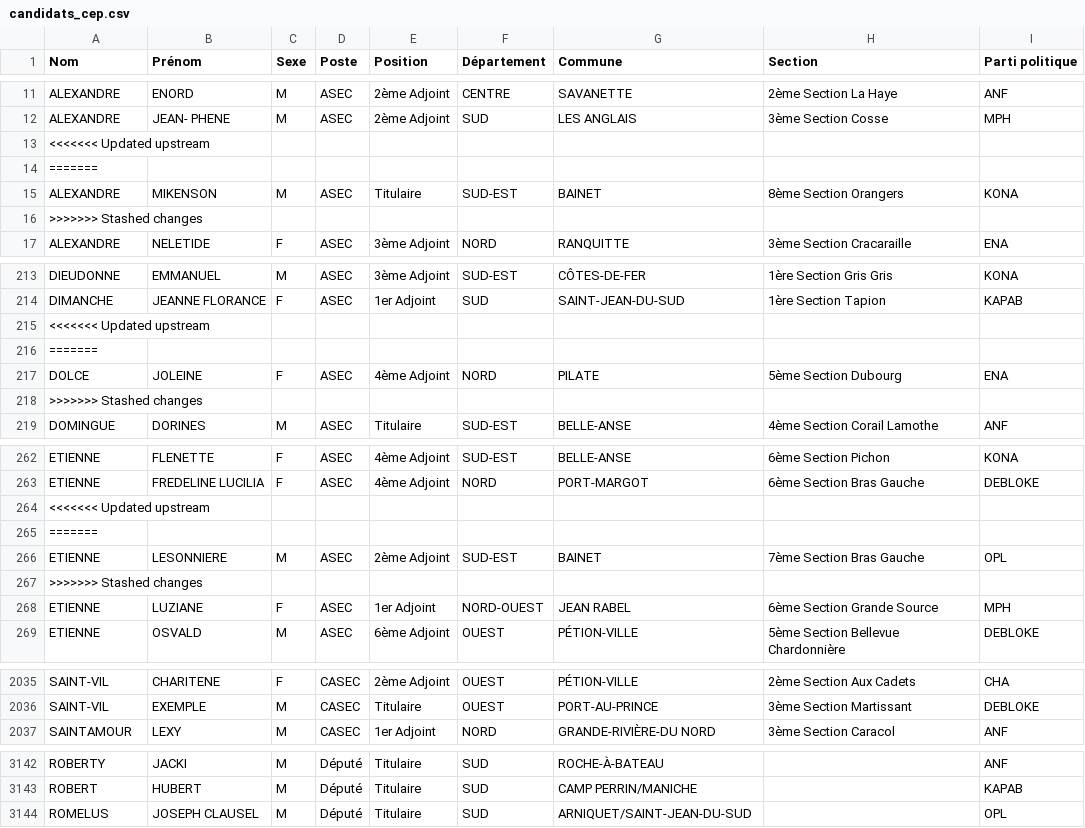
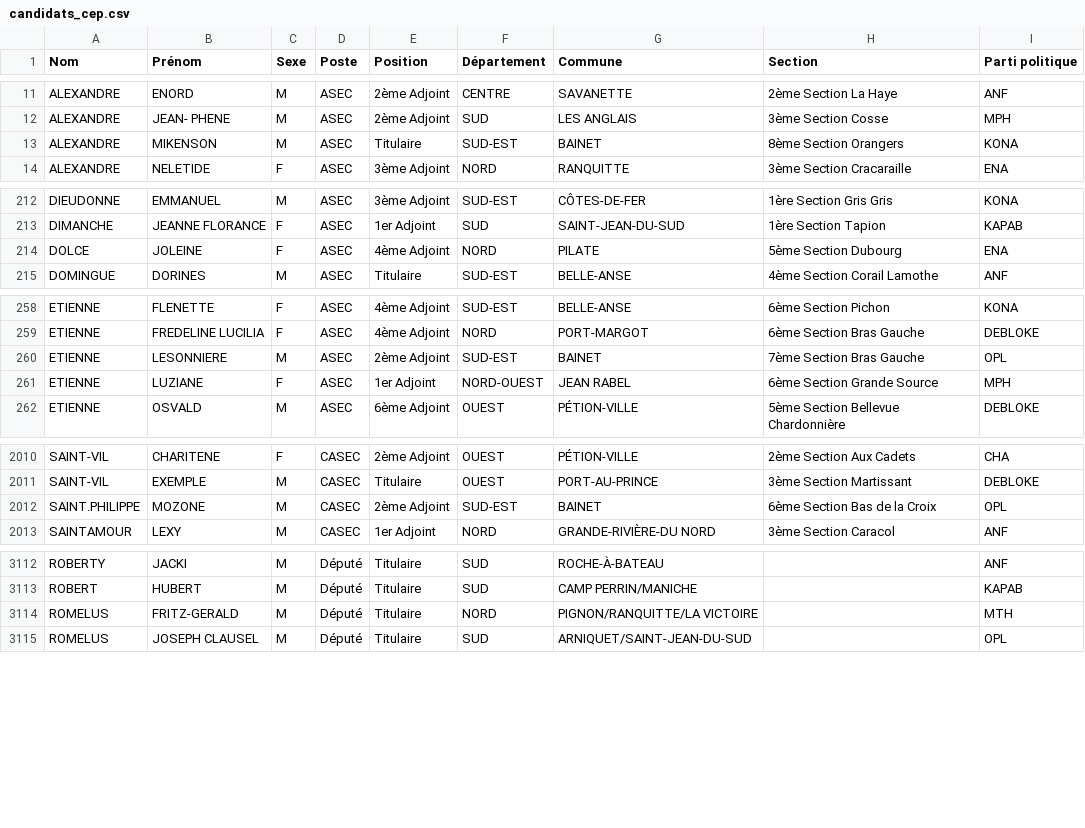
Before and after one commit to ayamr/napvote, a CSV file: data/candidats_cep.csv, drawn as a sheet; only a part is shown, gaps mark what is left out; removed rows and columns are numbered as before the commit, all else as after; the diff covers the shown part only; the diff names each change by its address in the sheet, - before the commit and + after, or states it on an @@ line.

```diff
--- a/data/candidats_cep.csv
+++ b/data/candidats_cep.csv
-row 13: <<<<<<< Updated upstream
-row 14: =======
-row 16: >>>>>>> Stashed changes
-row 215: <<<<<<< Updated upstream
-row 216: =======
-row 218: >>>>>>> Stashed changes
-row 264: <<<<<<< Updated upstream
-row 265: =======
-row 267: >>>>>>> Stashed changes
+row 2012: SAINT.PHILIPPE | MOZONE | M | CASEC | 2ème Adjoint | SUD-EST | BAINET | 6ème Section Bas de la Croix | OPL
+row 3114: ROMELUS | FRITZ-GERALD | M | Député | Titulaire | NORD | PIGNON/RANQUITTE/LA VICTOIRE |  | MTH
```
Also changed, not shown: 9 added rows and 31 removed rows elsewhere in this file, 7 other files.
